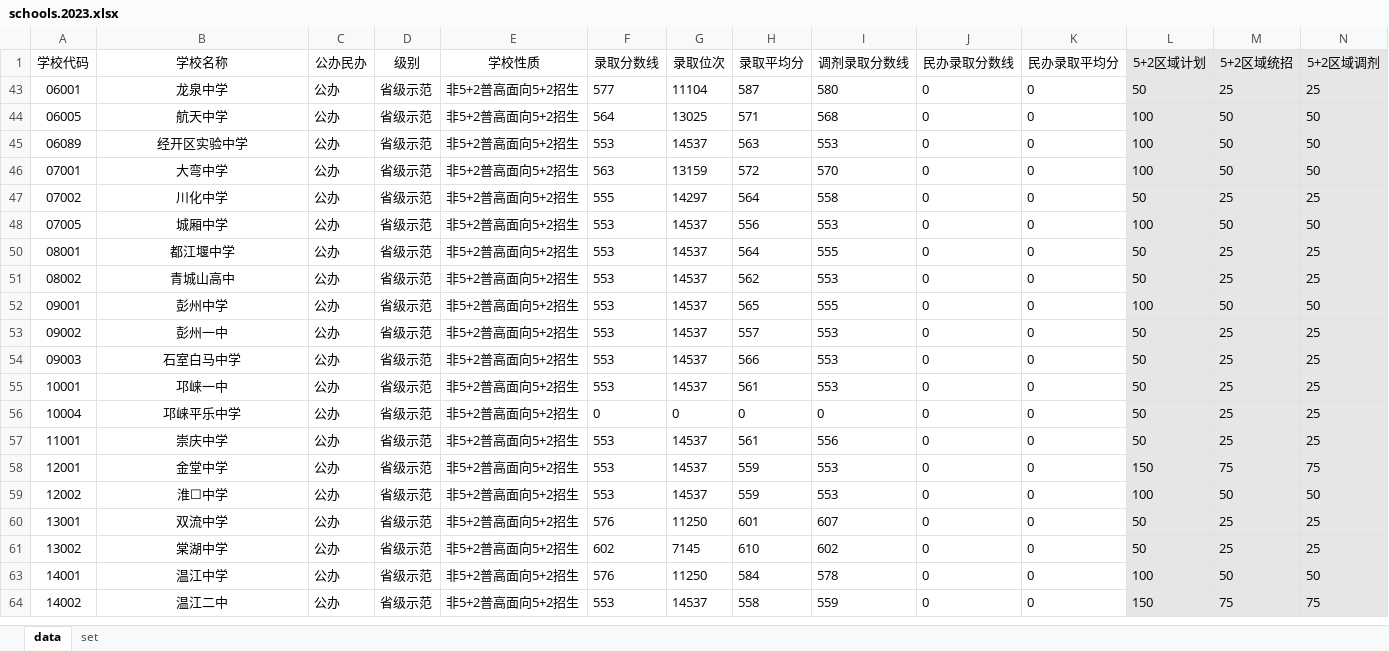
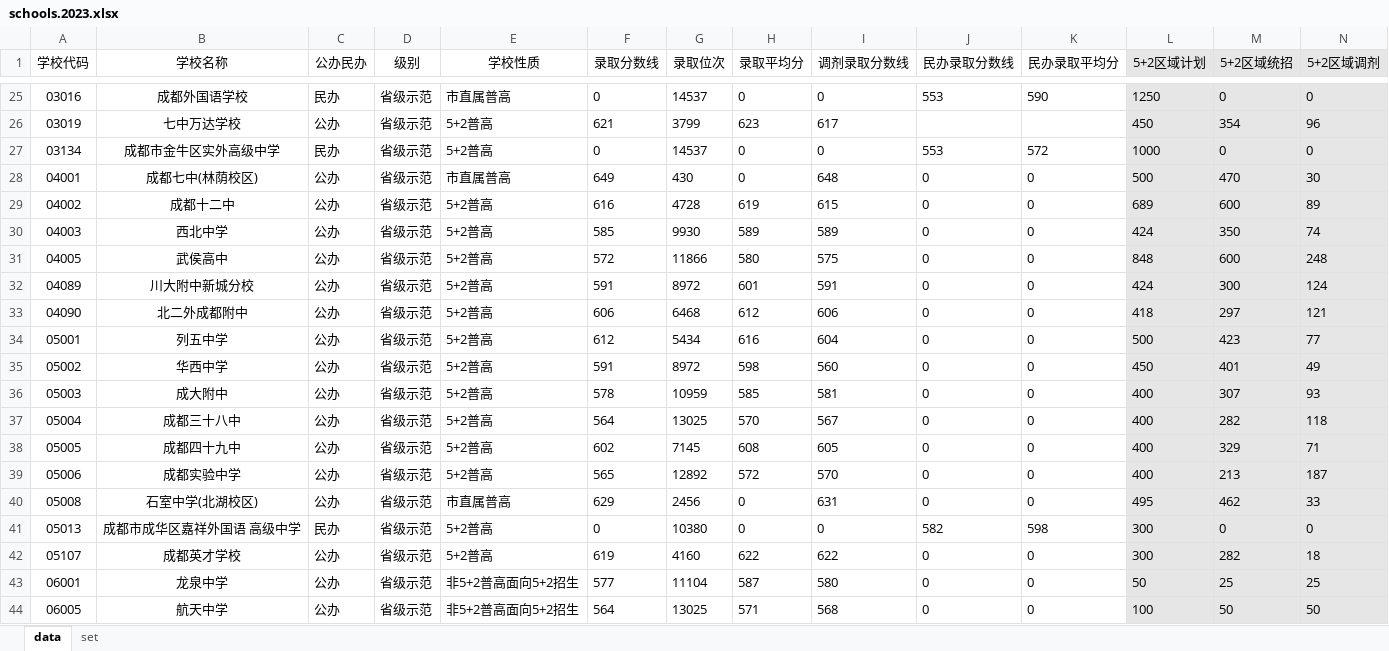
Before and after one commit to panxiao2014/zhongkao, an Excel workbook: data/schools.2023.xlsx, sheet data, drawn as a sheet; only a part is shown, gaps mark what is left out; the shorter side is filled out with more unchanged rows; values as stored, in another font and other column widths than the file's, no borders; rows hold the shown columns only; the diff covers the shown part only; the diff names each change by its address in the sheet, - before the commit and + after, or states it on an @@ line.

Commit message:
1. 在SchoolStats中，根据学校录取位次排序 2. excel中没有录取位次数据的学校，根据录取分数线添加录取位次 3. 检查自己的中考得分，如果没有上重高线则结束程序

```diff
--- a/data/schools.2023.xlsx (sheet data)
+++ b/data/schools.2023.xlsx (sheet data)
+row 25: 03016 | 成都外国语学校 | 民办 | 省级示范 | 市直属普高 | 0 | 14537 | 0 | 0 | 553 | 590 | 1250 | 0 | 0
@@ row 26 unhidden: 03019 | 七中万达学校 | 公办 | 省级示范 | 5+2普高 | 621 | 3799 | 623 | 617 |  |  | 450 | 354 | 96 @@
+row 27: 03134 | 成都市金牛区实外高级中学 | 民办 | 省级示范 | 5+2普高 | 0 | 14537 | 0 | 0 | 553 | 572 | 1000 | 0 | 0
@@ row 28 unhidden: 04001 | 成都七中(林荫校区) | 公办 | 省级示范 | 市直属普高 | 649 | 430 | 0 | 648 | 0 | 0 | 500 | 470 | 30 @@
@@ row 29 unhidden: 04002 | 成都十二中 | 公办 | 省级示范 | 5+2普高 | 616 | 4728 | 619 | 615 | 0 | 0 | 689 | 600 | 89 @@
@@ row 30 unhidden: 04003 | 西北中学 | 公办 | 省级示范 | 5+2普高 | 585 | 9930 | 589 | 589 | 0 | 0 | 424 | 350 | 74 @@
@@ row 31 unhidden: 04005 | 武侯高中 | 公办 | 省级示范 | 5+2普高 | 572 | 11866 | 580 | 575 | 0 | 0 | 848 | 600 | 248 @@
@@ row 32 unhidden: 04089 | 川大附中新城分校 | 公办 | 省级示范 | 5+2普高 | 591 | 8972 | 601 | 591 | 0 | 0 | 424 | 300 | 124 @@
@@ row 33 unhidden: 04090 | 北二外成都附中 | 公办 | 省级示范 | 5+2普高 | 606 | 6468 | 612 | 606 | 0 | 0 | 418 | 297 | 121 @@
@@ row 34 unhidden: 05001 | 列五中学 | 公办 | 省级示范 | 5+2普高 | 612 | 5434 | 616 | 604 | 0 | 0 | 500 | 423 | 77 @@
@@ row 35 unhidden: 05002 | 华西中学 | 公办 | 省级示范 | 5+2普高 | 591 | 8972 | 598 | 560 | 0 | 0 | 450 | 401 | 49 @@
@@ row 36 unhidden: 05003 | 成大附中 | 公办 | 省级示范 | 5+2普高 | 578 | 10959 | 585 | 581 | 0 | 0 | 400 | 307 | 93 @@
@@ row 37 unhidden: 05004 | 成都三十八中 | 公办 | 省级示范 | 5+2普高 | 564 | 13025 | 570 | 567 | 0 | 0 | 400 | 282 | 118 @@
@@ row 38 unhidden: 05005 | 成都四十九中 | 公办 | 省级示范 | 5+2普高 | 602 | 7145 | 608 | 605 | 0 | 0 | 400 | 329 | 71 @@
@@ row 39 unhidden: 05006 | 成都实验中学 | 公办 | 省级示范 | 5+2普高 | 565 | 12892 | 572 | 570 | 0 | 0 | 400 | 213 | 187 @@
@@ row 40 unhidden: 05008 | 石室中学(北湖校区) | 公办 | 省级示范 | 市直属普高 | 629 | 2456 | 0 | 631 | 0 | 0 | 495 | 462 | 33 @@
+row 41: 05013 | 成都市成华区嘉祥外国语 高级中学 | 民办 | 省级示范 | 5+2普高 | 0 | 10380 | 0 | 0 | 582 | 598 | 300 | 0 | 0
@@ row 42 unhidden: 05107 | 成都英才学校 | 公办 | 省级示范 | 5+2普高 | 619 | 4160 | 622 | 622 | 0 | 0 | 300 | 282 | 18 @@
```
Also changed, not shown: 11 added rows and 30 hidden or unhidden rows elsewhere in this sheet, 3 other files.
